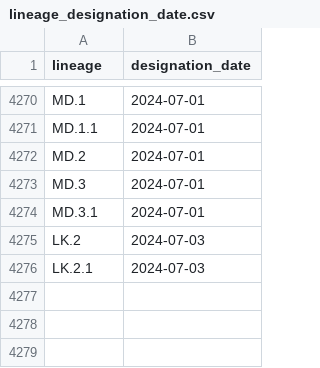
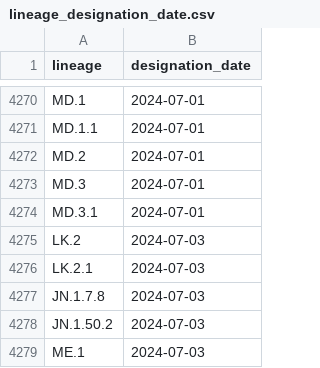
Before and after one commit to corneliusroemer/pango-designation-dates, a CSV file: data/lineage_designation_date.csv, drawn as a sheet; only a part is shown, gaps mark what is left out.

```diff
--- a/data/lineage_designation_date.csv
+++ b/data/lineage_designation_date.csv
@@ -4276 +4276,4 @@ LK.2,2024-07-03
 LK.2.1,2024-07-03
+JN.1.7.8,2024-07-03
+JN.1.50.2,2024-07-03
+ME.1,2024-07-03
```
Also changed, not shown: 1 other file.
